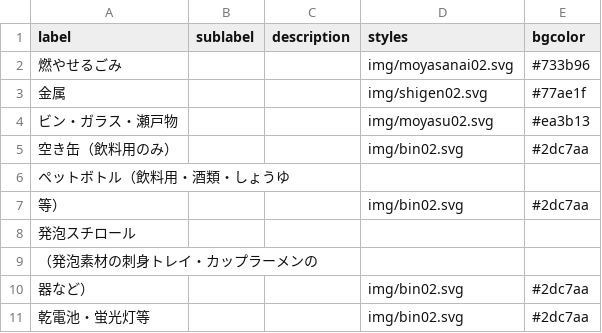
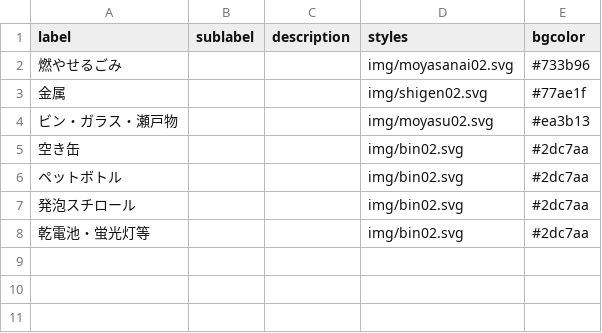
Before and after one commit to itoht2/5374, a CSV file: data/description.csv, drawn as a sheet.

Commit message:
Update description.csv

```diff
--- a/data/description.csv
+++ b/data/description.csv
@@ -4,8 +4,5 @@ label,sublabel,description,styles,bgcolor
 ビン・ガラス・瀬戸物,,,img/moyasu02.svg,#ea3b13
-空き缶（飲料用のみ）,,,img/bin02.svg,#2dc7aa
-ペットボトル（飲料用・酒類・しょうゆ
-等）,,,img/bin02.svg,#2dc7aa
-発泡スチロール
-（発泡素材の刺身トレイ・カップラーメンの
-器など）,,,img/bin02.svg,#2dc7aa
+空き缶,,,img/bin02.svg,#2dc7aa
+ペットボトル,,,img/bin02.svg,#2dc7aa
+発泡スチロール,,,img/bin02.svg,#2dc7aa
 乾電池・蛍光灯等,,,img/bin02.svg,#2dc7aa
```
